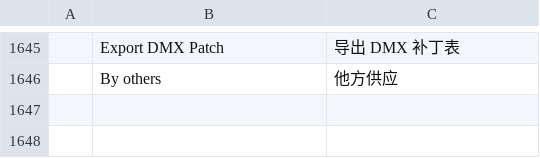
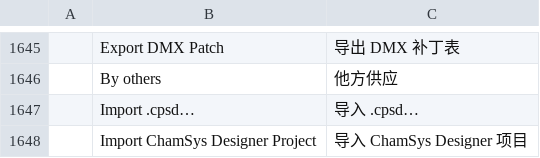
Before and after one commit to dgooch5200/cadcraft, a TSV file: crates/ui-egui/src/i18n/zh.tsv, drawn as a sheet; only a part is shown, gaps mark what is left out; the diff names each change by its address in the sheet, - before the commit and + after, or states it on an @@ line.

Commit message:
feat(csd): import ChamSys Designer .cpsd projects

```diff
--- a/crates/ui-egui/src/i18n/zh.tsv
+++ b/crates/ui-egui/src/i18n/zh.tsv
+row 1647:  | Import .cpsd… | 导入 .cpsd…
+row 1648:  | Import ChamSys Designer Project | 导入 ChamSys Designer 项目
```
Also changed, not shown: 7 other files.
